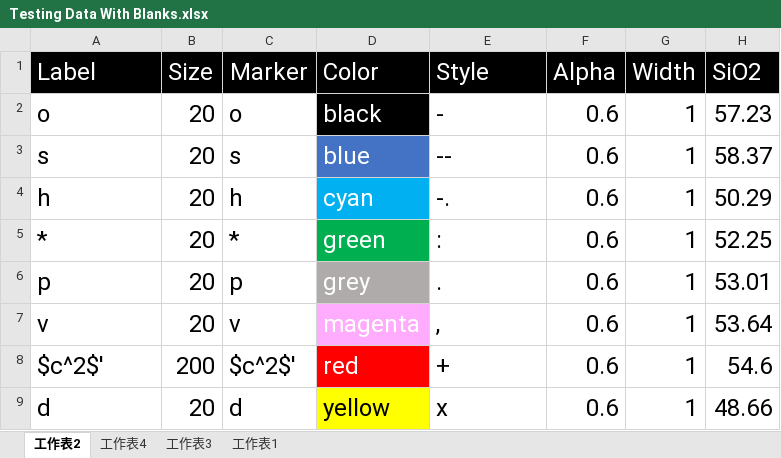
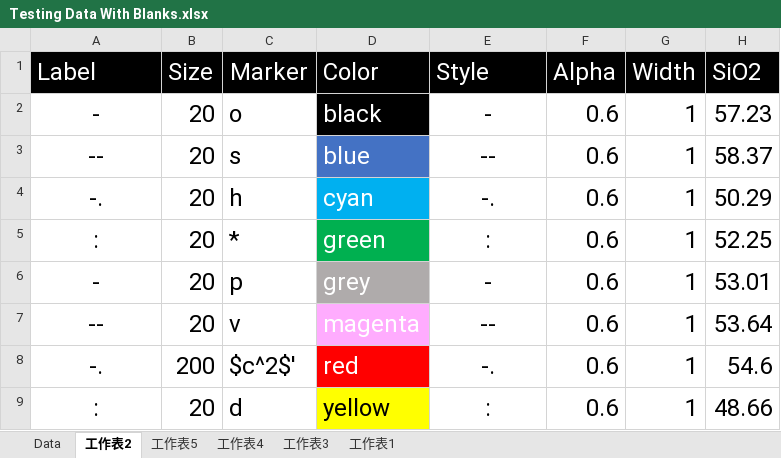
Before and after one commit to GeoPyTool/GeoPyTool, an Excel workbook: DataFileSamples/TAS REE Trace Pearce Harker CIPW/Testing Data With Blanks.xlsx, sheet 工作表2, drawn as a sheet; only a part is shown; values as stored, in another font and other column widths than the file's, no borders; charts and pictures not drawn; the diff names each change by its address in the sheet, - before the commit and + after, or states it on an @@ line.

```diff
--- a/DataFileSamples/TAS REE Trace Pearce Harker CIPW/Testing Data With Blanks.xlsx (sheet 工作表2)
+++ b/DataFileSamples/TAS REE Trace Pearce Harker CIPW/Testing Data With Blanks.xlsx (sheet 工作表2)
+sheet tab: Data
+sheet tab: 工作表5
-A2 (Label): o
+A2 (Label): -
-A2:A9 alignment: left
+A2:A9 alignment: center
-E2:E9 alignment: left
+E2:E9 alignment: center
-A3 (Label): s
+A3 (Label): --
-A4 (Label): h
+A4 (Label): -.
-A5 (Label): *
+A5 (Label): :
-A6 (Label): p
+A6 (Label): -
-E6 (Style): .
+E6 (Style): -
-A7 (Label): v
+A7 (Label): --
-E7 (Style): ,
+E7 (Style): --
-A8 (Label): $c^2$'
+A8 (Label): -.
-E8 (Style): +
+E8 (Style): -.
-A9 (Label): d
+A9 (Label): :
-E9 (Style): x
+E9 (Style): :
```
Also changed, not shown: charts or pictures, DataFileSamples/Settings.xlsx, 3 other files.
